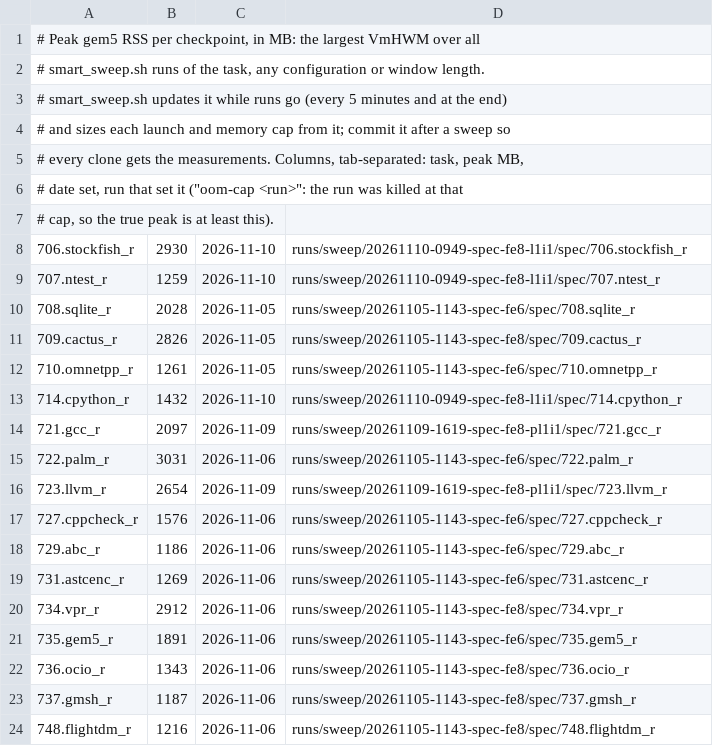
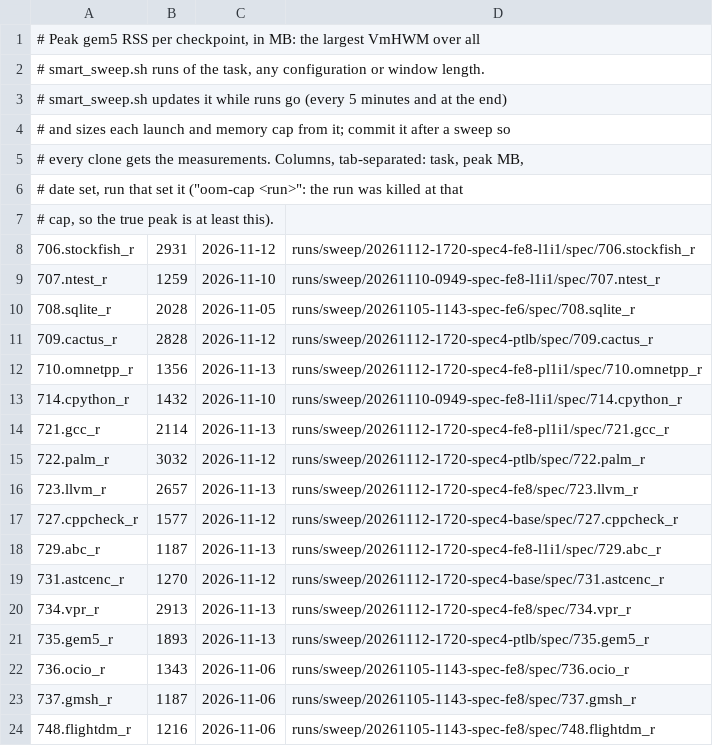
Before and after one commit to GiulioDeveloper/gem5, a TSV file: run_scripts/tasktrace/mem_peaks.tsv, drawn as a sheet; only a part is shown; the diff covers the shown part only.

Commit message:
doc: Add SPEC 400M sweeps of the agentic configurations
New experiment page for the 16 SPEC CPU 2026 400M sweeps that mirror
the agentic limit-study and front-end configurations: perfect L1D
gives SPEC +46.6% geomean against agentic +43.2%, so the miss-cost
page's "agentic gains more" reading is marked superseded. Updates the
questions page, the index and the log, and records the new memory
peaks of the SPEC runs in mem_peaks.tsv.

```diff
--- a/run_scripts/tasktrace/mem_peaks.tsv
+++ b/run_scripts/tasktrace/mem_peaks.tsv
@@ -7,16 +7,16 @@
 # cap, so the true peak is at least this).
-706.stockfish_r	2930	2026-11-10	runs/sweep/20261110-0949-spec-fe8-l1i1/spec/706.stockfish_r
+706.stockfish_r	2931	2026-11-12	runs/sweep/20261112-1720-spec4-fe8-l1i1/spec/706.stockfish_r
 707.ntest_r	1259	2026-11-10	runs/sweep/20261110-0949-spec-fe8-l1i1/spec/707.ntest_r
 708.sqlite_r	2028	2026-11-05	runs/sweep/20261105-1143-spec-fe6/spec/708.sqlite_r
-709.cactus_r	2826	2026-11-05	runs/sweep/20261105-1143-spec-fe8/spec/709.cactus_r
-710.omnetpp_r	1261	2026-11-05	runs/sweep/20261105-1143-spec-fe6/spec/710.omnetpp_r
+709.cactus_r	2828	2026-11-12	runs/sweep/20261112-1720-spec4-ptlb/spec/709.cactus_r
+710.omnetpp_r	1356	2026-11-13	runs/sweep/20261112-1720-spec4-fe8-pl1i1/spec/710.omnetpp_r
 714.cpython_r	1432	2026-11-10	runs/sweep/20261110-0949-spec-fe8-l1i1/spec/714.cpython_r
-721.gcc_r	2097	2026-11-09	runs/sweep/20261109-1619-spec-fe8-pl1i1/spec/721.gcc_r
-722.palm_r	3031	2026-11-06	runs/sweep/20261105-1143-spec-fe6/spec/722.palm_r
-723.llvm_r	2654	2026-11-09	runs/sweep/20261109-1619-spec-fe8-pl1i1/spec/723.llvm_r
-727.cppcheck_r	1576	2026-11-06	runs/sweep/20261105-1143-spec-fe6/spec/727.cppcheck_r
-729.abc_r	1186	2026-11-06	runs/sweep/20261105-1143-spec-fe6/spec/729.abc_r
-731.astcenc_r	1269	2026-11-06	runs/sweep/20261105-1143-spec-fe6/spec/731.astcenc_r
-734.vpr_r	2912	2026-11-06	runs/sweep/20261105-1143-spec-fe8/spec/734.vpr_r
-735.gem5_r	1891	2026-11-06	runs/sweep/20261105-1143-spec-fe6/spec/735.gem5_r
+721.gcc_r	2114	2026-11-13	runs/sweep/20261112-1720-spec4-fe8-pl1i1/spec/721.gcc_r
+722.palm_r	3032	2026-11-12	runs/sweep/20261112-1720-spec4-ptlb/spec/722.palm_r
+723.llvm_r	2657	2026-11-13	runs/sweep/20261112-1720-spec4-fe8/spec/723.llvm_r
+727.cppcheck_r	1577	2026-11-12	runs/sweep/20261112-1720-spec4-base/spec/727.cppcheck_r
+729.abc_r	1187	2026-11-13	runs/sweep/20261112-1720-spec4-fe8-l1i1/spec/729.abc_r
+731.astcenc_r	1270	2026-11-12	runs/sweep/20261112-1720-spec4-base/spec/731.astcenc_r
+734.vpr_r	2913	2026-11-13	runs/sweep/20261112-1720-spec4-fe8/spec/734.vpr_r
+735.gem5_r	1893	2026-11-13	runs/sweep/20261112-1720-spec4-ptlb/spec/735.gem5_r
 736.ocio_r	1343	2026-11-06	runs/sweep/20261105-1143-spec-fe8/spec/736.ocio_r
```
Also changed, not shown: 21 edited cells elsewhere in this file, 5 other files.
